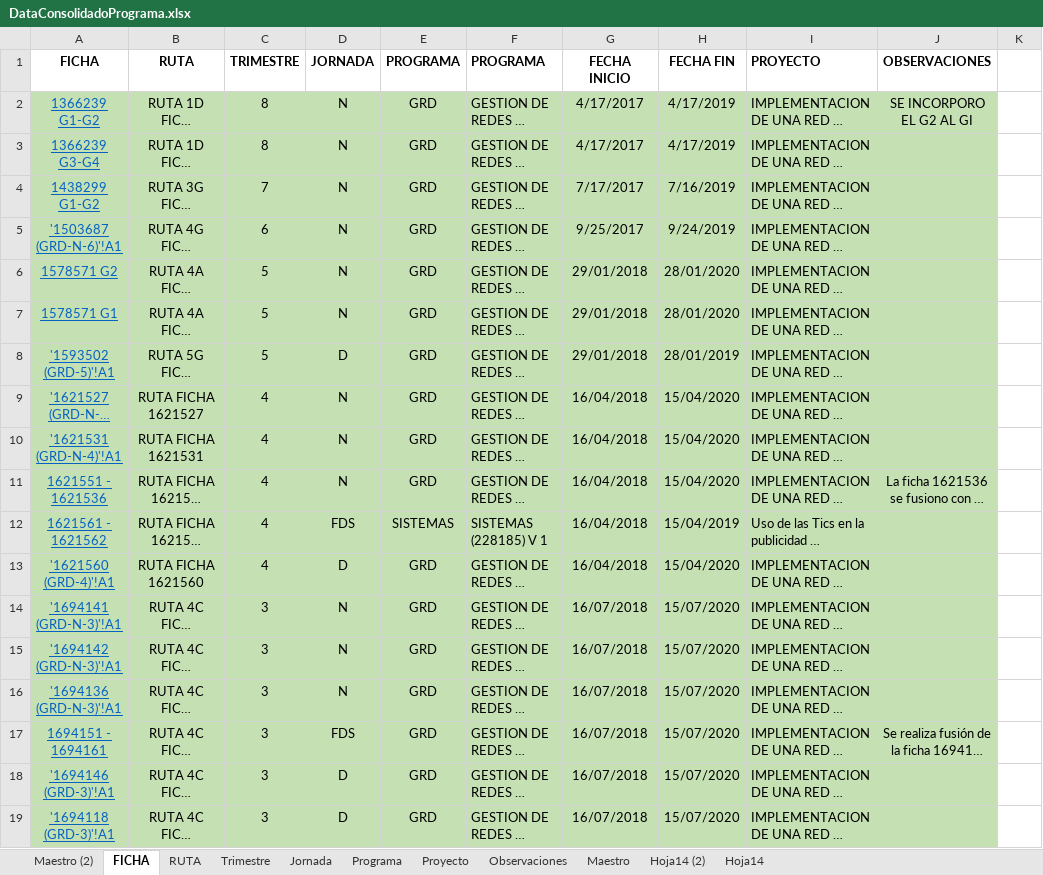
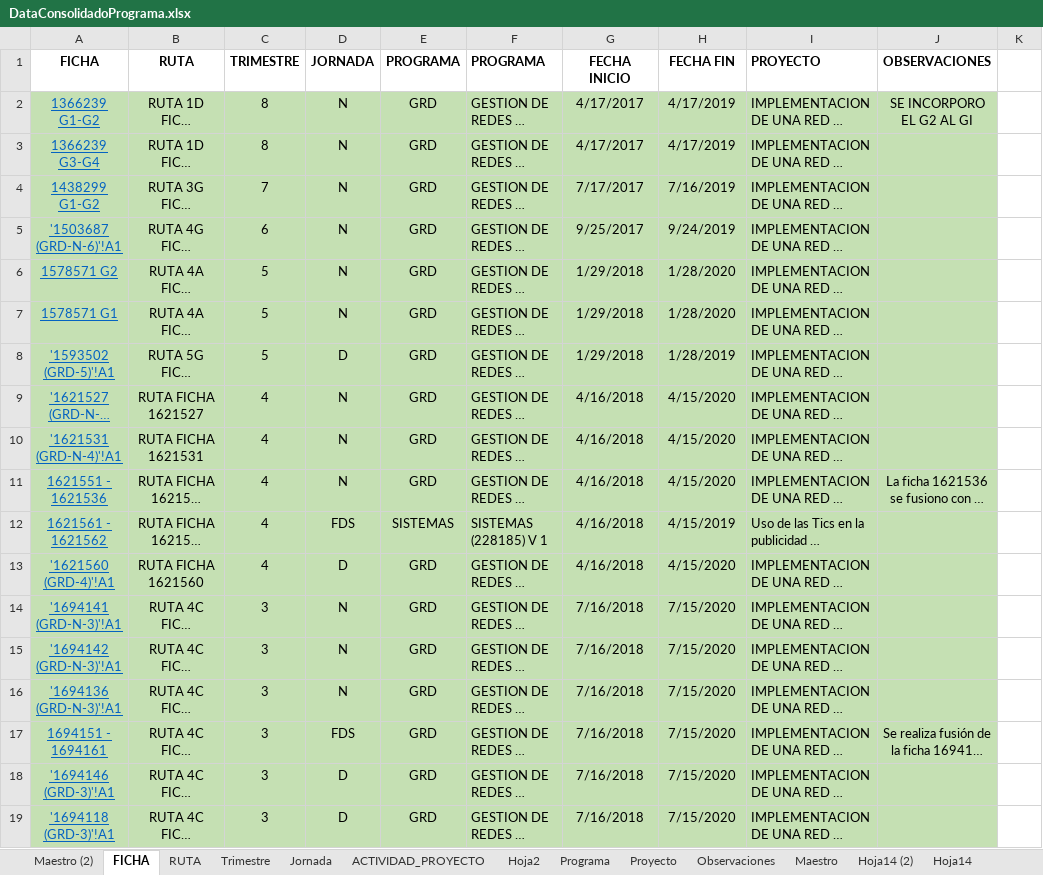
Before and after one commit to tech-andgar/SCHEDUS2, an Excel workbook: docs/DataConsolidadoPrograma.xlsx, sheet FICHA, drawn as a sheet; only a part is shown; long unchanged cells end in …; values as stored, in another font and other column widths than the file's, no borders; the diff covers the shown part only; the diff names each change by its address in the sheet, - before the commit and + after, or states it on an @@ line.

```diff
--- a/docs/DataConsolidadoPrograma.xlsx (sheet FICHA)
+++ b/docs/DataConsolidadoPrograma.xlsx (sheet FICHA)
+sheet tab: ACTIVIDAD_PROYECTO
+sheet tab: Hoja2
-G6:G8 (FECHA INICIO): 29/01/2018
+G6:G8 (FECHA INICIO): 1/29/2018
-H6:H7 (FECHA FIN): 28/01/2020
+H6:H7 (FECHA FIN): 1/28/2020
-H8 (FECHA FIN): 28/01/2019
+H8 (FECHA FIN): 1/28/2019
-G9:G13 (FECHA INICIO): 16/04/2018
+G9:G13 (FECHA INICIO): 4/16/2018
-H9:H11 (FECHA FIN): 15/04/2020
+H9:H11 (FECHA FIN): 4/15/2020
-H12 (FECHA FIN): 15/04/2019
+H12 (FECHA FIN): 4/15/2019
-H13 (FECHA FIN): 15/04/2020
+H13 (FECHA FIN): 4/15/2020
-G14:G19 (FECHA INICIO): 16/07/2018
+G14:G19 (FECHA INICIO): 7/16/2018
-H14:H19 (FECHA FIN): 15/07/2020
+H14:H19 (FECHA FIN): 7/15/2020
```
Also changed, not shown: 184 edited cells elsewhere in this sheet, sheet RUTA, sheet Trimestre, sheet Observaciones, sheet Maestro, hidden cells, 1 other file.
